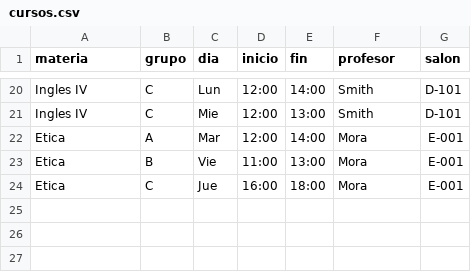
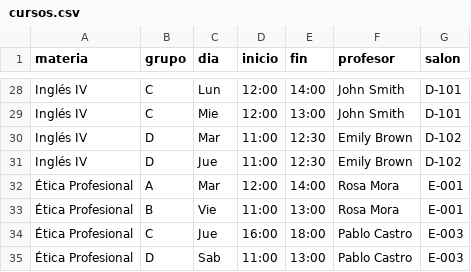
Before and after one commit to davidangaritaa/creador_horarios, a CSV file: ejemplos/cursos.csv, drawn as a sheet; only a part is shown, gaps mark what is left out; addresses are those after the commit; the diff covers the shown part only; the diff names each change by its address in the sheet, - before the commit and + after, or states it on an @@ line.

Commit message:
Rediseño: tablero de horario, grupos y profesores junto al resultado
- Nuevo diseño: un color y una sigla por materia, fuente Atkinson Hyperlegible Next,
  íconos dibujados, modo claro y oscuro.
- Tus grupos: cada materia con un menú para fijar cualquier grupo.
- Profesores que prefieres evitar, debajo del horario.
- Aviso de ejemplo, botones para empezar y botón para volver al horario.
- Ejemplo más realista: 5 materias con 4 grupos cada una.

```diff
--- a/ejemplos/cursos.csv
+++ b/ejemplos/cursos.csv
-A28:A29 (materia): Ingles IV
+A28:A29 (materia): Inglés IV
-F28:F29 (profesor): Smith
+F28:F29 (profesor): John Smith
+row 30: Inglés IV | D | Mar | 11:00 | 12:30 | Emily Brown | D-102
+row 31: Inglés IV | D | Jue | 11:00 | 12:30 | Emily Brown | D-102
-A32:A34 (materia): Etica
+A32:A34 (materia): Ética Profesional
-F32:F33 (profesor): Mora
+F32:F33 (profesor): Rosa Mora
-F34 (profesor): Mora
+F34 (profesor): Pablo Castro
-G34 (salon): E-001
+G34 (salon): E-003
+row 35: Ética Profesional | D | Sab | 11:00 | 13:00 | Pablo Castro | E-003
```
Also changed, not shown: 8 added rows and 53 edited cells elsewhere in this file, 4 other files.
